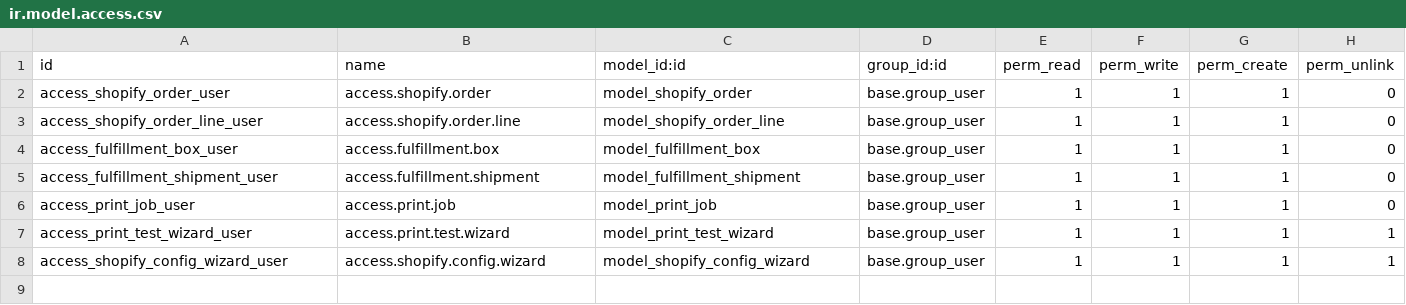
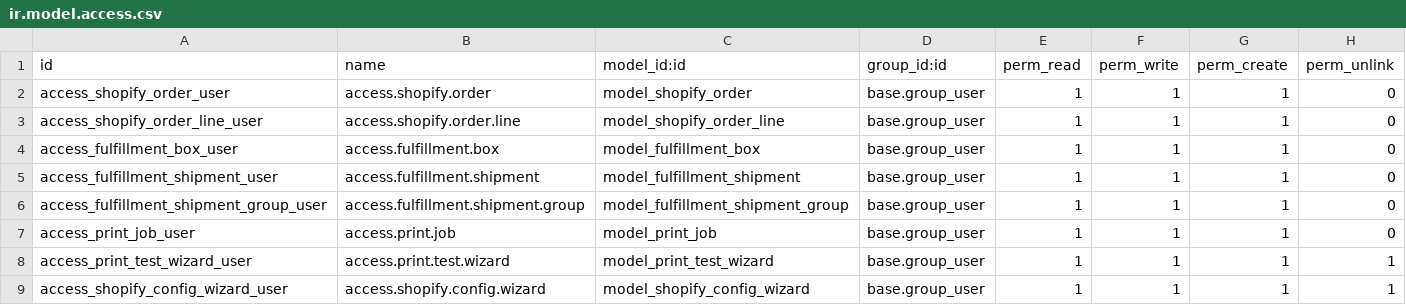
Before and after one commit to phinehas2020/Fulfillment_Automation, a CSV file: shopify_fulfillment/security/ir.model.access.csv, drawn as a sheet; the diff names each change by its address in the sheet, - before the commit and + after, or states it on an @@ line.

```diff
--- a/shopify_fulfillment/security/ir.model.access.csv
+++ b/shopify_fulfillment/security/ir.model.access.csv
+row 6: access_fulfillment_shipment_group_user | access.fulfillment.shipment.group | model_fulfillment_shipment_group | base.group_user | 1 | 1 | 1 | 0
```
